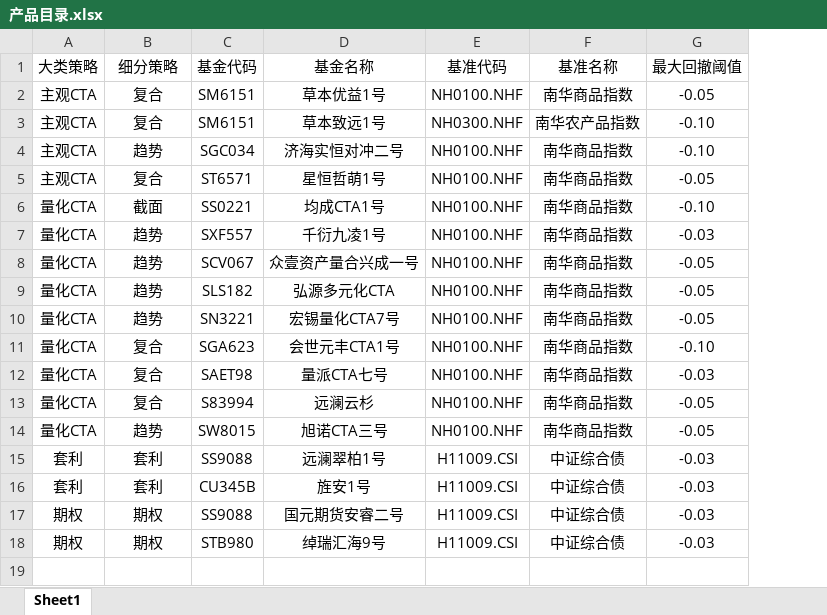
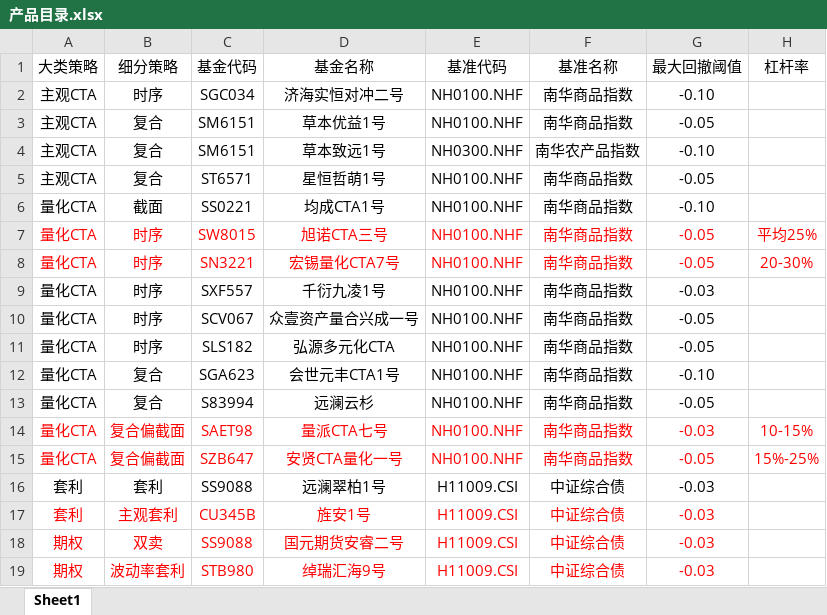
Before and after one commit to Slow-birds/Private_nav_research, an Excel workbook: 产品目录.xlsx, sheet Sheet1, drawn as a sheet; values as stored, in another font and other column widths than the file's, no borders; removed rows and columns are numbered as before the commit, all else as after; the diff names each change by its address in the sheet, - before the commit and + after, or states it on an @@ line.

```diff
--- a/产品目录.xlsx (sheet Sheet1)
+++ b/产品目录.xlsx (sheet Sheet1)
+column H (杠杆率), row 15: 15%-25%
+row 2: 主观CTA | 时序 | SGC034 | 济海实恒对冲二号 | NH0100.NHF | 南华商品指数 | -0.10
-row 4: 主观CTA | 趋势 | SGC034 | 济海实恒对冲二号 | NH0100.NHF | 南华商品指数 | -0.10
+row 7: 量化CTA | 时序 | SW8015 | 旭诺CTA三号 | NH0100.NHF | 南华商品指数 | -0.05 | 平均25%
+row 8: 量化CTA | 时序 | SN3221 | 宏锡量化CTA7号 | NH0100.NHF | 南华商品指数 | -0.05 | 20-30%
-B9:B11 (细分策略): 趋势
+B9:B11 (细分策略): 时序
-row 10: 量化CTA | 趋势 | SN3221 | 宏锡量化CTA7号 | NH0100.NHF | 南华商品指数 | -0.05
-row 12: 量化CTA | 复合 | SAET98 | 量派CTA七号 | NH0100.NHF | 南华商品指数 | -0.03
+row 14: 量化CTA | 复合偏截面 | SAET98 | 量派CTA七号 | NH0100.NHF | 南华商品指数 | -0.03 | 10-15%
-A15:G15 text colour: black
+A15:G15 text colour: #FF0000
-B15 (细分策略): 趋势
+B15 (细分策略): 复合偏截面
-C15 (基金代码): SW8015
+C15 (基金代码): SZB647
-D15 (基金名称): 旭诺CTA三号
+D15 (基金名称): 安贤CTA量化一号
-A17:G19 text colour: black
+A17:G19 text colour: #FF0000
-B17 (细分策略): 套利
+B17 (细分策略): 主观套利
-B18 (细分策略): 期权
+B18 (细分策略): 双卖
-B19 (细分策略): 期权
+B19 (细分策略): 波动率套利
```
Also changed, not shown: data.xlsx, 20 other files.
